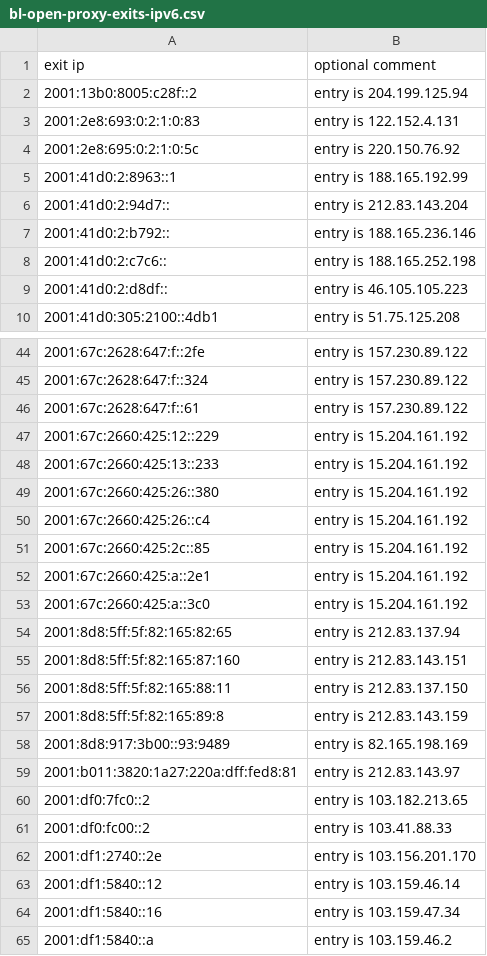
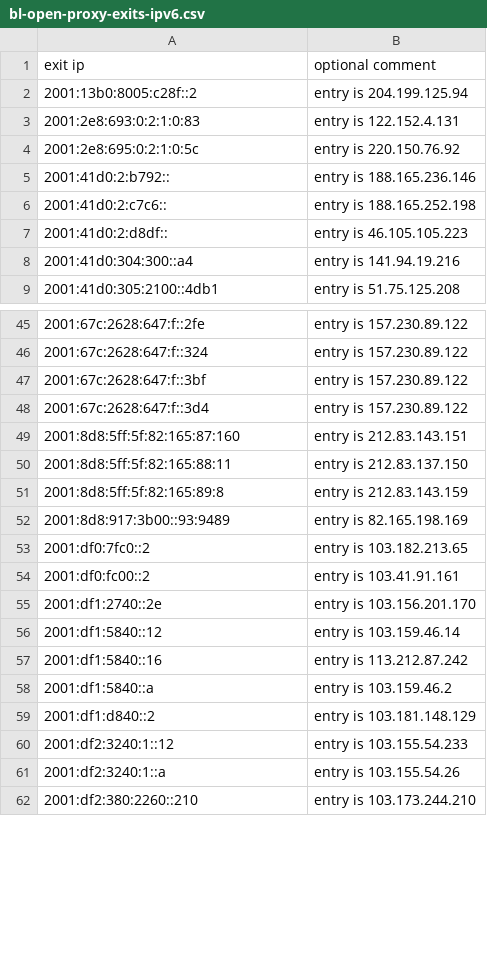
Before and after one commit to mannfredcom/daily-proxy-ips, a CSV file: bl-open-proxy-exits-ipv6.csv, drawn as a sheet; only a part is shown, gaps mark what is left out; the shorter side is filled out with more unchanged rows; the diff covers the shown part only.

```diff
--- a/bl-open-proxy-exits-ipv6.csv
+++ b/bl-open-proxy-exits-ipv6.csv
@@ -4,4 +4,2 @@ exit ip,optional comment
 2001:2e8:695:0:2:1:0:5c,entry is 220.150.76.92
-2001:41d0:2:8963::1,entry is 188.165.192.99
-2001:41d0:2:94d7::,entry is 212.83.143.204
 2001:41d0:2:b792::,entry is 188.165.236.146
@@ -9,2 +7,3 @@ exit ip,optional comment
 2001:41d0:2:d8df::,entry is 46.105.105.223
+2001:41d0:304:300::a4,entry is 141.94.19.216
 2001:41d0:305:2100::4db1,entry is 51.75.125.208
@@ -45,11 +46,4 @@ exit ip,optional comment
 2001:67c:2628:647:f::324,entry is 157.230.89.122
-2001:67c:2628:647:f::61,entry is 157.230.89.122
-2001:67c:2660:425:12::229,entry is 15.204.161.192
-2001:67c:2660:425:13::233,entry is 15.204.161.192
-2001:67c:2660:425:26::380,entry is 15.204.161.192
-2001:67c:2660:425:26::c4,entry is 15.204.161.192
-2001:67c:2660:425:2c::85,entry is 15.204.161.192
-2001:67c:2660:425:a::2e1,entry is 15.204.161.192
-2001:67c:2660:425:a::3c0,entry is 15.204.161.192
-2001:8d8:5ff:5f:82:165:82:65,entry is 212.83.137.94
+2001:67c:2628:647:f::3bf,entry is 157.230.89.122
+2001:67c:2628:647:f::3d4,entry is 157.230.89.122
 2001:8d8:5ff:5f:82:165:87:160,entry is 212.83.143.151
@@ -58,8 +52,7 @@ exit ip,optional comment
 2001:8d8:917:3b00::93:9489,entry is 82.165.198.169
-2001:b011:3820:1a27:220a:dff:fed8:81,entry is 212.83.143.97
 2001:df0:7fc0::2,entry is 103.182.213.65
-2001:df0:fc00::2,entry is 103.41.88.33
+2001:df0:fc00::2,entry is 103.41.91.161
 2001:df1:2740::2e,entry is 103.156.201.170
 2001:df1:5840::12,entry is 103.159.46.14
-2001:df1:5840::16,entry is 103.159.47.34
+2001:df1:5840::16,entry is 113.212.87.242
 2001:df1:5840::a,entry is 103.159.46.2
```
Also changed, not shown: 18 added rows, 19 removed rows and 28 edited cells elsewhere in this file, bl-open-proxy-exits-ipv4.csv.
